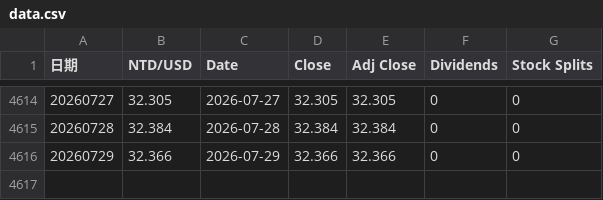
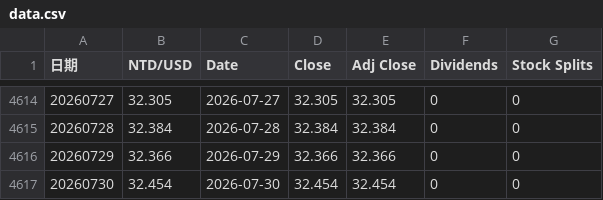
Before and after one commit to z-Wind/stockTools, a CSV file: extraData/TW_Analysis/銀行間市場新臺幣對美元收盤匯率/data.csv, drawn as a sheet; only a part is shown, gaps mark what is left out; the diff names each change by its address in the sheet, - before the commit and + after, or states it on an @@ line.

```diff
--- a/extraData/TW_Analysis/銀行間市場新臺幣對美元收盤匯率/data.csv
+++ b/extraData/TW_Analysis/銀行間市場新臺幣對美元收盤匯率/data.csv
+row 4617: 20260730 | 32.454 | 2026-07-30 | 32.454 | 32.454 | 0 | 0
```
Also changed, not shown: 6 other files.
